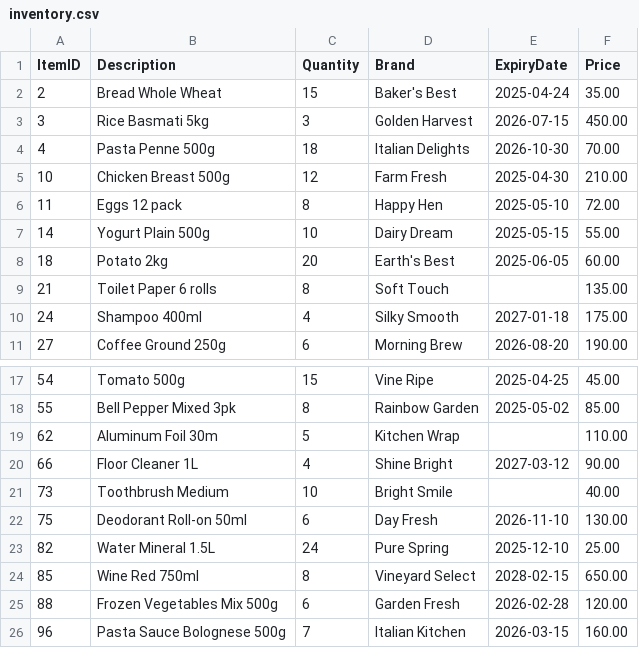
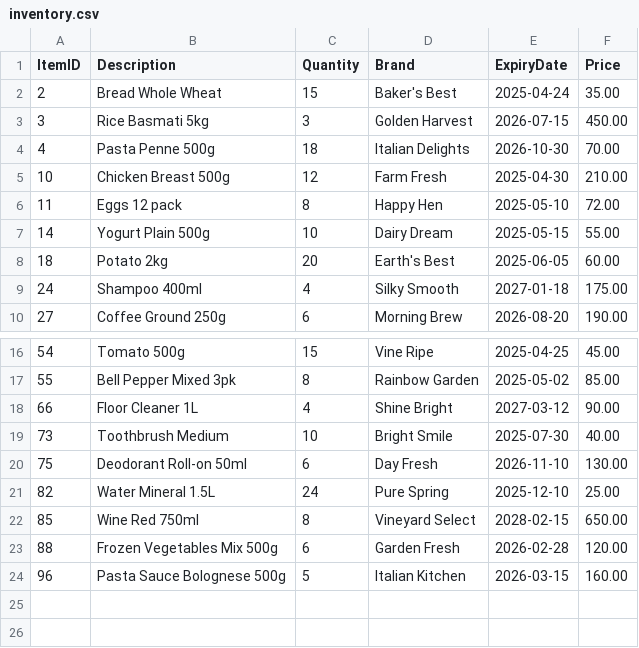
Before and after one commit to Arpit34328/inventory_management_system, a CSV file: data/inventory.csv, drawn as a sheet; only a part is shown, gaps mark what is left out.

Commit message:
Updated the sell_item function

```diff
--- a/data/inventory.csv
+++ b/data/inventory.csv
@@ -8,3 +8,2 @@ ItemID,Description,Quantity,Brand,ExpiryDate,Price
 18,Potato 2kg,20,Earth's Best,2025-06-05,60.00
-21,Toilet Paper 6 rolls,8,Soft Touch,,135.00
 24,Shampoo 400ml,4,Silky Smooth,2027-01-18,175.00
@@ -18,5 +17,4 @@ ItemID,Description,Quantity,Brand,ExpiryDate,Price
 55,Bell Pepper Mixed 3pk,8,Rainbow Garden,2025-05-02,85.00
-62,Aluminum Foil 30m,5,Kitchen Wrap,,110.00
 66,Floor Cleaner 1L,4,Shine Bright,2027-03-12,90.00
-73,Toothbrush Medium,10,Bright Smile,,40.00
+73,Toothbrush Medium,10,Bright Smile,2025-07-30,40.00
 75,Deodorant Roll-on 50ml,6,Day Fresh,2026-11-10,130.00
@@ -25,2 +23,2 @@ ItemID,Description,Quantity,Brand,ExpiryDate,Price
 88,Frozen Vegetables Mix 500g,6,Garden Fresh,2026-02-28,120.00
-96,Pasta Sauce Bolognese 500g,7,Italian Kitchen,2026-03-15,160.00
+96,Pasta Sauce Bolognese 500g,5,Italian Kitchen,2026-03-15,160.00
```
Also changed, not shown: 1 other file.
